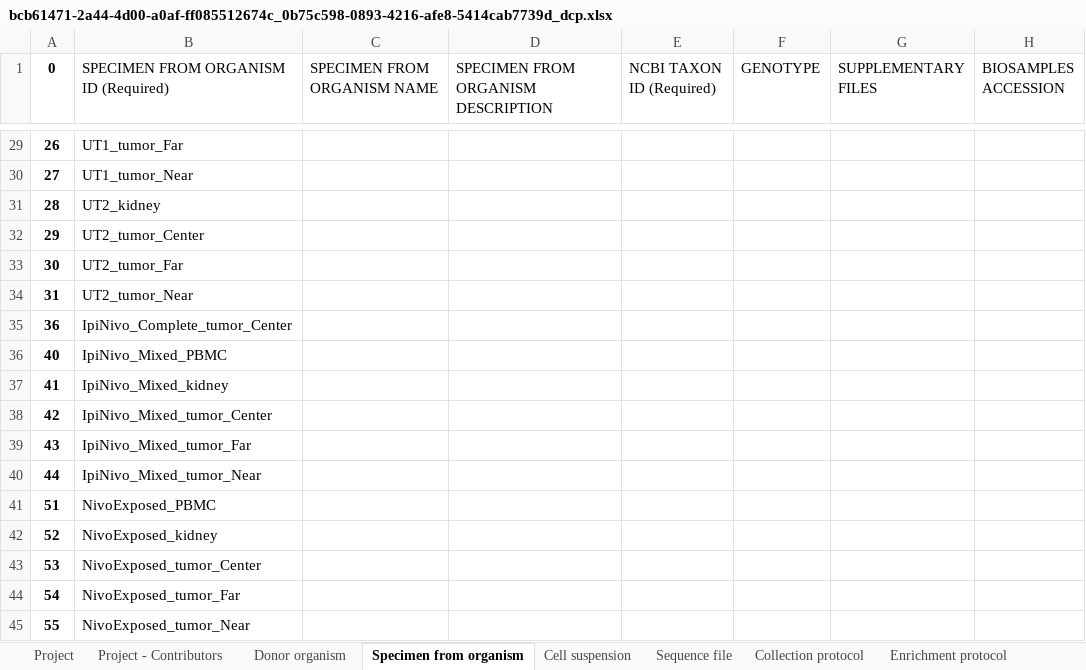
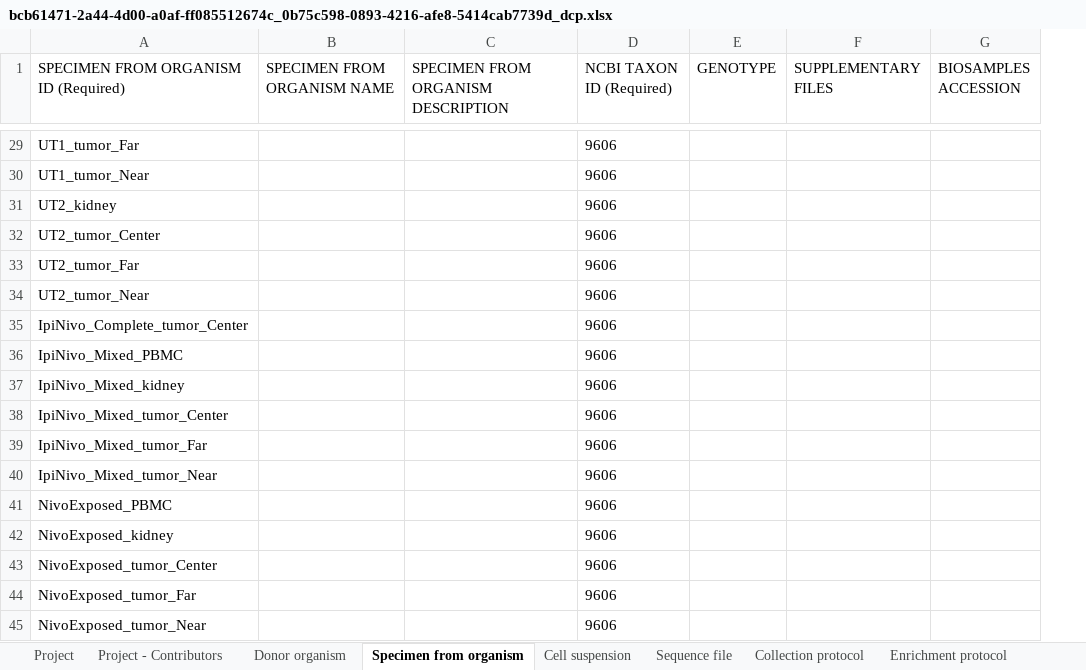
Before and after one commit to arschat/tier1_to_dcp, an Excel workbook: metadata/bcb61471-2a44-4d00-a0af-ff085512674c_0b75c598-0893-4216-afe8-5414cab7739d_dcp.xlsx, sheet Specimen from organism, drawn as a sheet; only a part is shown, gaps mark what is left out; values as stored, in another font and other column widths than the file's, no borders; removed rows and columns are numbered as before the commit, all else as after; the diff covers the shown part only; the diff names each change by its address in the sheet, - before the commit and + after, or states it on an @@ line.

Commit message:
Add new DCP column instead of updating Tier 1 field

```diff
--- a/metadata/bcb61471-2a44-4d00-a0af-ff085512674c_0b75c598-0893-4216-afe8-5414cab7739d_dcp.xlsx (sheet Specimen from organism)
+++ b/metadata/bcb61471-2a44-4d00-a0af-ff085512674c_0b75c598-0893-4216-afe8-5414cab7739d_dcp.xlsx (sheet Specimen from organism)
-column A (0), rows 29-45: 26 | 27 | 28 | 29 | 30 | 31 | 36 | 40 | 41 | 42 | 43 | 44 | 51 | 52 | 53 | 54 | 55
-D29:D45 (NCBI TAXON ID (Required)): (empty)
+D29:D45 (NCBI TAXON ID (Required)): 9606
```
Also changed, not shown: 23 edited cells elsewhere in this sheet, sheet Donor organism, sheet Project - Contributors, sheet Enrichment protocol, sheet Analysis protocol, sheet Collection protocol, sheet Sequencing protocol, 5 more sheets, 2 other files.
